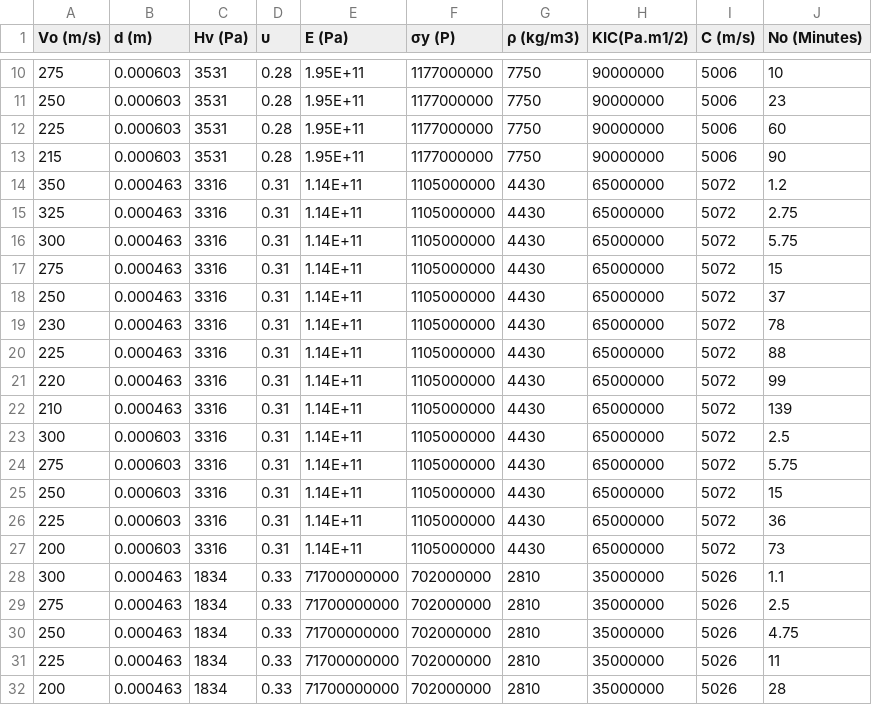
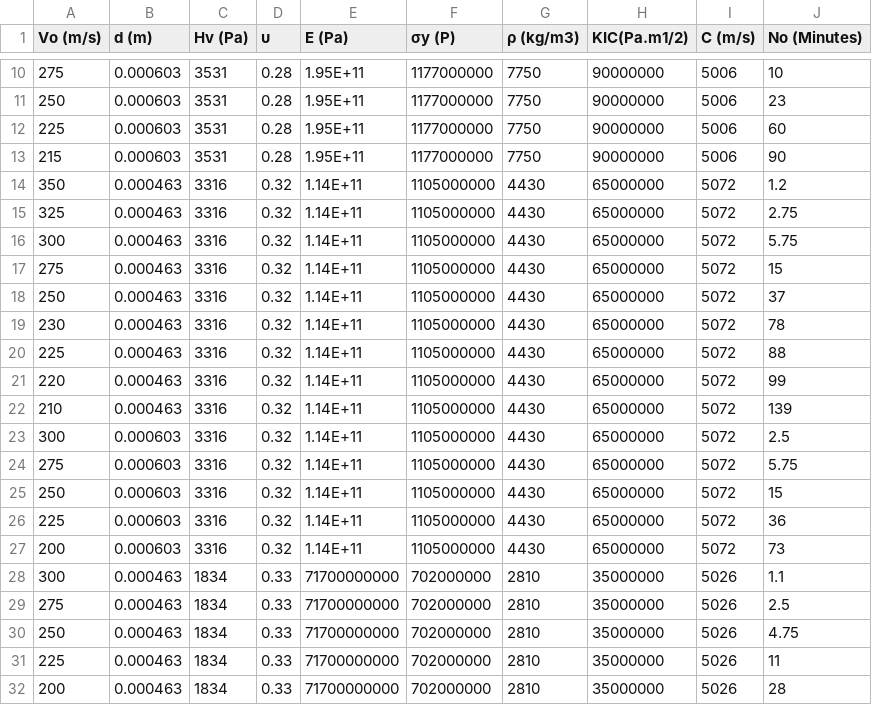
Before and after one commit to khaledalhammad/WDE-DATA, a CSV file: WDE (No) DATA.csv, drawn as a sheet; only a part is shown, gaps mark what is left out.

Commit message:
Update WDE (No) DATA.csv

```diff
--- a/WDE (No) DATA.csv
+++ b/WDE (No) DATA.csv
@@ -13,16 +13,16 @@
 215,0.000603,3531,0.28,1.95E+11,1177000000,7750,90000000,5006,90
-350,0.000463,3316,0.31,1.14E+11,1105000000,4430,65000000,5072,1.2
-325,0.000463,3316,0.31,1.14E+11,1105000000,4430,65000000,5072,2.75
-300,0.000463,3316,0.31,1.14E+11,1105000000,4430,65000000,5072,5.75
-275,0.000463,3316,0.31,1.14E+11,1105000000,4430,65000000,5072,15
-250,0.000463,3316,0.31,1.14E+11,1105000000,4430,65000000,5072,37
-230,0.000463,3316,0.31,1.14E+11,1105000000,4430,65000000,5072,78
-225,0.000463,3316,0.31,1.14E+11,1105000000,4430,65000000,5072,88
-220,0.000463,3316,0.31,1.14E+11,1105000000,4430,65000000,5072,99
-210,0.000463,3316,0.31,1.14E+11,1105000000,4430,65000000,5072,139
-300,0.000603,3316,0.31,1.14E+11,1105000000,4430,65000000,5072,2.5
-275,0.000603,3316,0.31,1.14E+11,1105000000,4430,65000000,5072,5.75
-250,0.000603,3316,0.31,1.14E+11,1105000000,4430,65000000,5072,15
-225,0.000603,3316,0.31,1.14E+11,1105000000,4430,65000000,5072,36
-200,0.000603,3316,0.31,1.14E+11,1105000000,4430,65000000,5072,73
+350,0.000463,3316,0.32,1.14E+11,1105000000,4430,65000000,5072,1.2
+325,0.000463,3316,0.32,1.14E+11,1105000000,4430,65000000,5072,2.75
+300,0.000463,3316,0.32,1.14E+11,1105000000,4430,65000000,5072,5.75
+275,0.000463,3316,0.32,1.14E+11,1105000000,4430,65000000,5072,15
+250,0.000463,3316,0.32,1.14E+11,1105000000,4430,65000000,5072,37
+230,0.000463,3316,0.32,1.14E+11,1105000000,4430,65000000,5072,78
+225,0.000463,3316,0.32,1.14E+11,1105000000,4430,65000000,5072,88
+220,0.000463,3316,0.32,1.14E+11,1105000000,4430,65000000,5072,99
+210,0.000463,3316,0.32,1.14E+11,1105000000,4430,65000000,5072,139
+300,0.000603,3316,0.32,1.14E+11,1105000000,4430,65000000,5072,2.5
+275,0.000603,3316,0.32,1.14E+11,1105000000,4430,65000000,5072,5.75
+250,0.000603,3316,0.32,1.14E+11,1105000000,4430,65000000,5072,15
+225,0.000603,3316,0.32,1.14E+11,1105000000,4430,65000000,5072,36
+200,0.000603,3316,0.32,1.14E+11,1105000000,4430,65000000,5072,73
 300,0.000463,1834,0.33,71700000000,702000000,2810,35000000,5026,1.1
```
